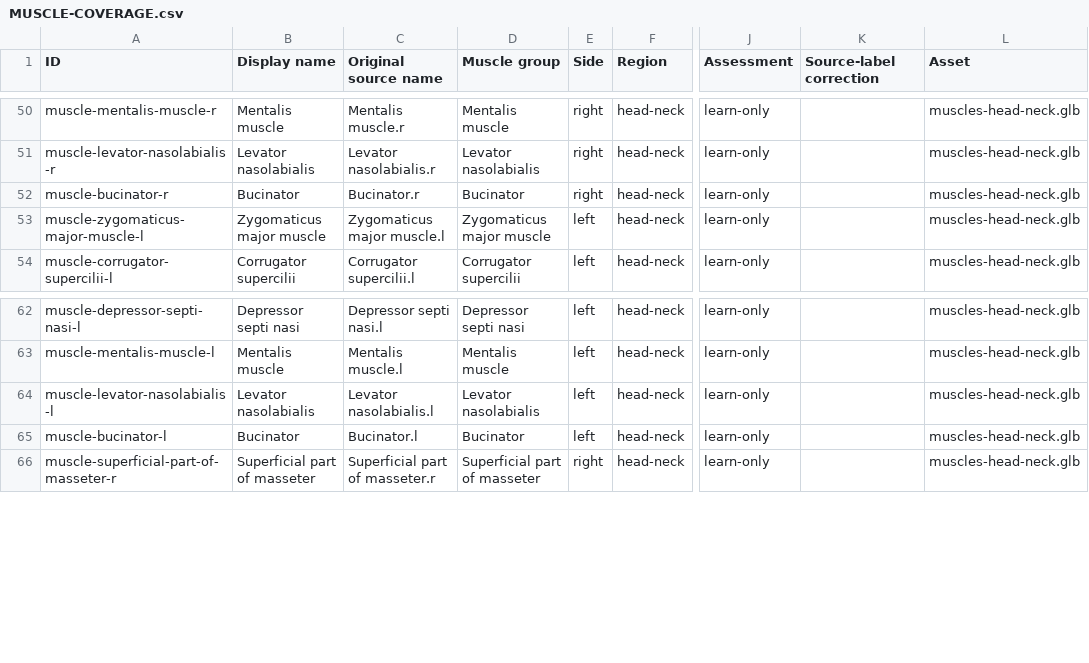
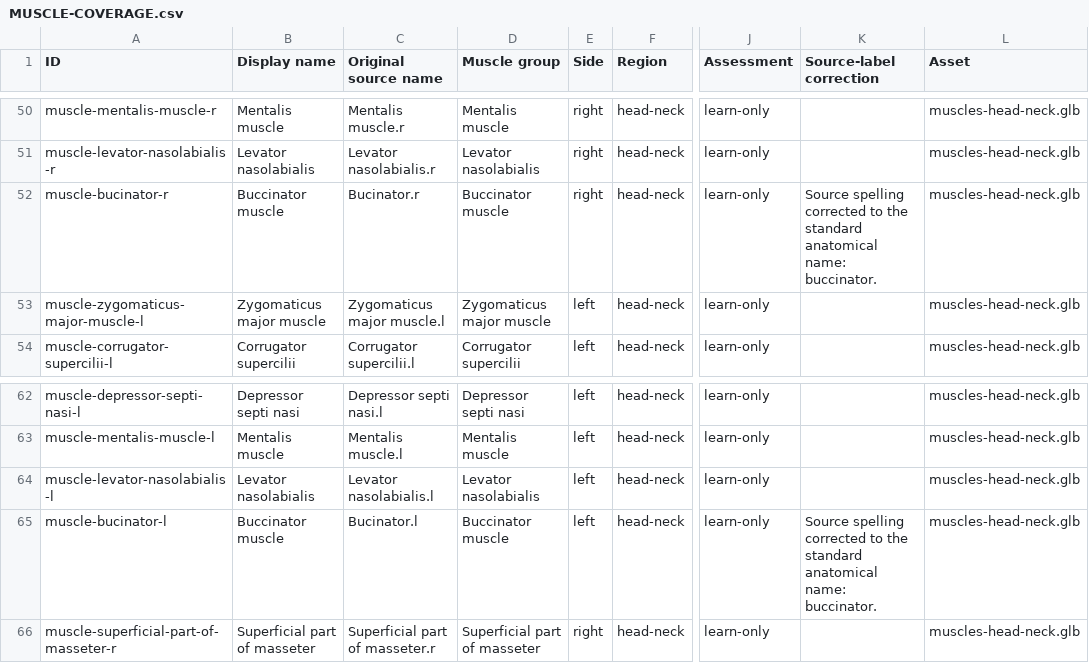
Before and after one commit to RorriMaesu/osteon-study, a CSV file: MUSCLE-COVERAGE.csv, drawn as a sheet; only a part is shown, gaps mark what is left out; the diff names each change by its address in the sheet, - before the commit and + after, or states it on an @@ line.

Commit message:
Phase 6: polish responsive muscle study and verify chapter 10 release

```diff
--- a/MUSCLE-COVERAGE.csv
+++ b/MUSCLE-COVERAGE.csv
-B52 (Display name): Bucinator
+B52 (Display name): Buccinator muscle
-D52 (Muscle group): Bucinator
+D52 (Muscle group): Buccinator muscle
-K52 (Source-label correction): (empty)
+K52 (Source-label correction): Source spelling corrected to the standard anatomical name: buccinator.
-B65 (Display name): Bucinator
+B65 (Display name): Buccinator muscle
-D65 (Muscle group): Bucinator
+D65 (Muscle group): Buccinator muscle
-K65 (Source-label correction): (empty)
+K65 (Source-label correction): Source spelling corrected to the standard anatomical name: buccinator.
```
Also changed, not shown: 17 other files.
